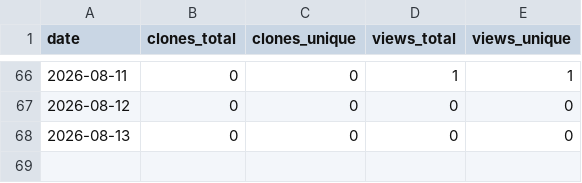
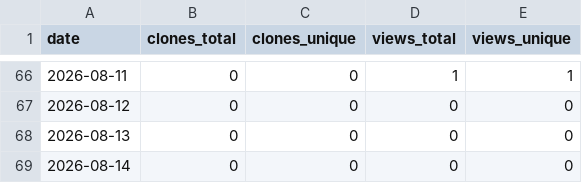
Before and after one commit to sesamehut/plugins-marketplace, a CSV file: traffic/appstore-connect-skill.csv, drawn as a sheet; only a part is shown, gaps mark what is left out.

```diff
--- a/traffic/appstore-connect-skill.csv
+++ b/traffic/appstore-connect-skill.csv
@@ -68 +68,2 @@ date,clones_total,clones_unique,views_total,views_unique
 2026-08-13,0,0,0,0
+2026-08-14,0,0,0,0
```
